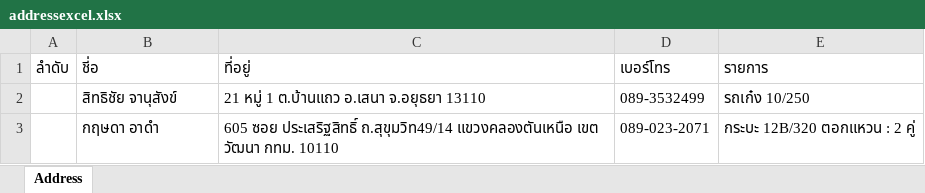
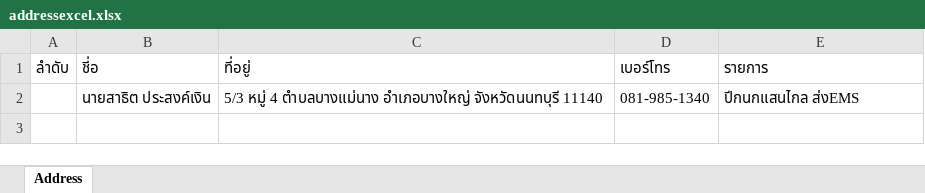
Before and after one commit to Itsarapa/ProlinkSticker, an Excel workbook: addressexcel.xlsx, sheet Address, drawn as a sheet; values as stored, in another font and other column widths than the file's, no borders; removed rows and columns are numbered as before the commit, all else as after; the diff names each change by its address in the sheet, - before the commit and + after, or states it on an @@ line.

Commit message:
Update addressexcel.xlsx

```diff
--- a/addressexcel.xlsx (sheet Address)
+++ b/addressexcel.xlsx (sheet Address)
-row 2:  | สิทธิชัย จานุสังข์ | 21 หมู่ 1 ต.บ้านแถว อ.เสนา จ.อยุธยา 13110 | 089-3532499 | รถเก๋ง 10/250
-row 3:  | กฤษดา อาดำ | 605 ซอย ประเสริฐสิทธิ์ ถ.สุขุมวิท49/14 แขวงคลองตันเหนือ เขต วัฒนา กทม. 10110 | 089-023-2071 | กระบะ 12B/320 ตอกแหวน : 2 คู่
+row 2:  | นายสาธิต ประสงค์เงิน | 5/3 หมู่ 4 ตำบลบางแม่นาง อำเภอบางใหญ่ จังหวัดนนทบุรี 11140 | 081-985-1340 | ปีกนกแสนไกล ส่งEMS
```
